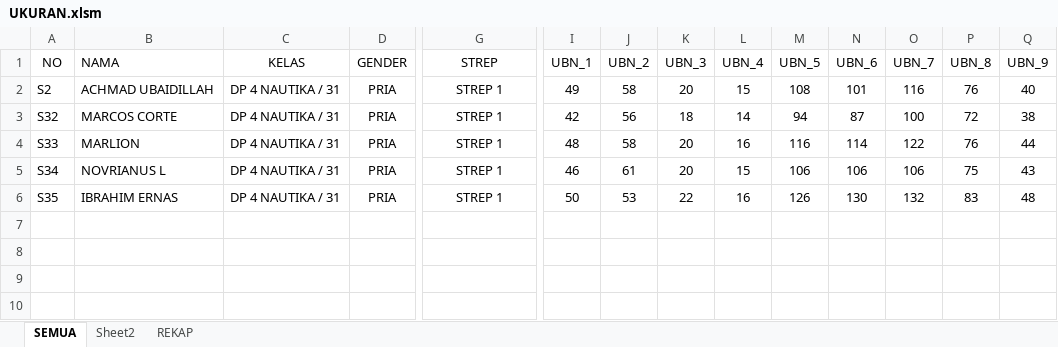
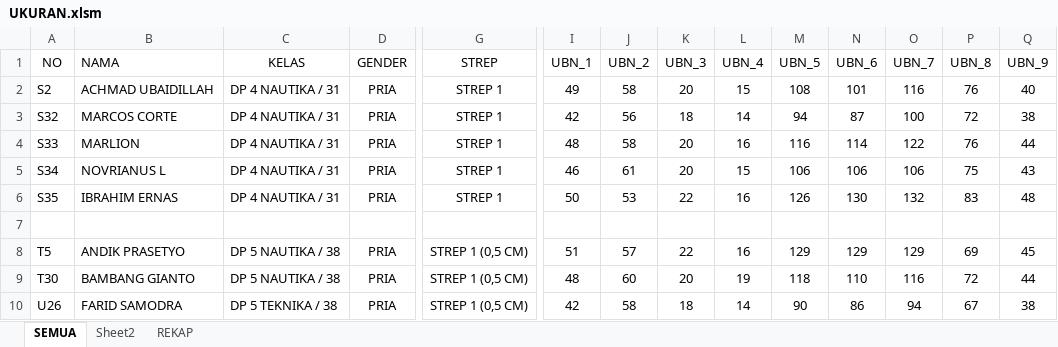
Before and after one commit to dedyhariadi/progress, an Excel workbook: 4. PDH DP 3N30 (MERAH) 3T25(COKLAT MUDA) 4N31(PUTIH) 5N38(HIJAU TUA) 5T38(PINKMUDA)/UKURAN.xlsm, sheet SEMUA, drawn as a sheet; only a part is shown, gaps mark what is left out; values as stored, in another font and other column widths than the file's, no borders; rows hold the shown columns only; the diff names each change by its address in the sheet, - before the commit and + after, or states it on an @@ line.

```diff
--- a/4. PDH DP 3N30 (MERAH) 3T25(COKLAT MUDA) 4N31(PUTIH) 5N38(HIJAU TUA) 5T38(PINKMUDA)/UKURAN.xlsm (sheet SEMUA)
+++ b/4. PDH DP 3N30 (MERAH) 3T25(COKLAT MUDA) 4N31(PUTIH) 5N38(HIJAU TUA) 5T38(PINKMUDA)/UKURAN.xlsm (sheet SEMUA)
+row 7: (empty)
+row 8: T5 | ANDIK PRASETYO | DP 5 NAUTIKA / 38 | PRIA | STREP 1 (0,5 CM) | 51 | 57 | 22 | 16 | 129 | 129 | 129 | 69 | 45
+row 9: T30 | BAMBANG GIANTO | DP 5 NAUTIKA / 38 | PRIA | STREP 1 (0,5 CM) | 48 | 60 | 20 | 19 | 118 | 110 | 116 | 72 | 44
+row 10: U26 | FARID SAMODRA | DP 5 TEKNIKA / 38 | PRIA | STREP 1 (0,5 CM) | 42 | 58 | 18 | 14 | 90 | 86 | 94 | 67 | 38
```
Also changed, not shown: 10. DP 2N16(ABU ABU T16(UNGU)/UKURAN.xlsm, 13. DP 3N31 (F4 BIRU TUA)/UKURAN.xlsm, 15 other files.
